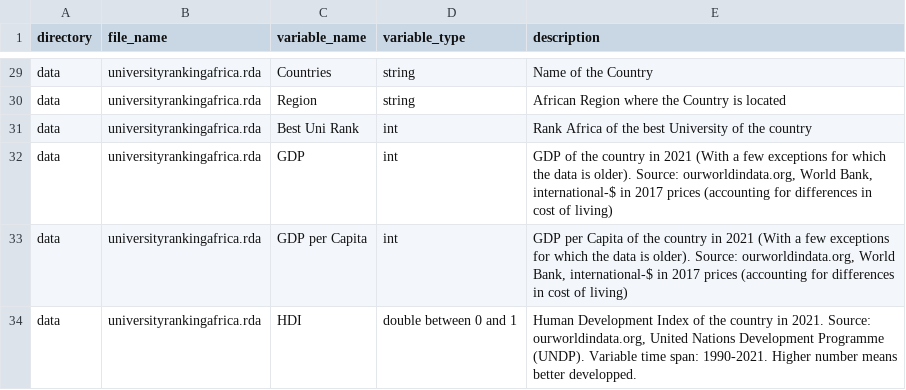
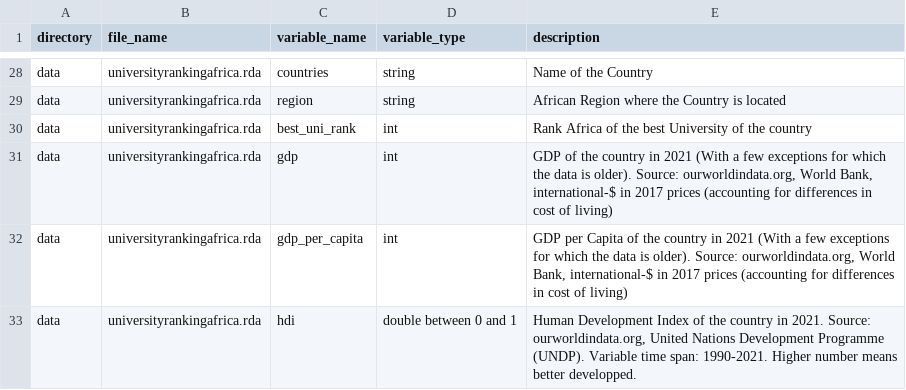
Before and after one commit to openwashdata/universityrankingafrica, a CSV file: data-raw/dictionary.csv, drawn as a sheet; only a part is shown, gaps mark what is left out; the diff covers the shown part only.

Commit message:
added countries dataset

```diff
--- a/data-raw/dictionary.csv
+++ b/data-raw/dictionary.csv
@@ -29,6 +28,6 @@
-"data","universityrankingafrica.rda","Countries","string","Name of the Country"
-"data","universityrankingafrica.rda","Region","string","African Region where the Country is located"
-"data","universityrankingafrica.rda","Best Uni Rank","int","Rank Africa of the best University of the country"
-"data","universityrankingafrica.rda","GDP","int","GDP of the country in 2021 (With a few exceptions for which the data is older). Source: ourworldindata.org, World Bank, international-$ in 2017 prices (accounting for differences in cost of living)"
-"data","universityrankingafrica.rda","GDP per Capita","int","GDP per Capita of the country in 2021 (With a few exceptions for which the data is older). Source: ourworldindata.org, World Bank, international-$ in 2017 prices (accounting for differences in cost of living)"
-"data","universityrankingafrica.rda","HDI","double between 0 and 1","Human Development Index of the country in 2021. Source: ourworldindata.org, United Nations Development Programme (UNDP). Variable time span: 1990-2021. Higher number means better developped."
+"data","universityrankingafrica.rda","countries","string","Name of the Country"
+"data","universityrankingafrica.rda","region","string","African Region where the Country is located"
+"data","universityrankingafrica.rda","best_uni_rank","int","Rank Africa of the best University of the country"
+"data","universityrankingafrica.rda","gdp","int","GDP of the country in 2021 (With a few exceptions for which the data is older). Source: ourworldindata.org, World Bank, international-$ in 2017 prices (accounting for differences in cost of living)"
+"data","universityrankingafrica.rda","gdp_per_capita","int","GDP per Capita of the country in 2021 (With a few exceptions for which the data is older). Source: ourworldindata.org, World Bank, international-$ in 2017 prices (accounting for differences in cost of living)"
+"data","universityrankingafrica.rda","hdi","double between 0 and 1","Human Development Index of the country in 2021. Source: ourworldindata.org, United Nations Development Programme (UNDP). Variable time span: 1990-2021. Higher number means better developped."
```
Also changed, not shown: 1 removed row and 26 edited cells elsewhere in this file, 11 other files.
